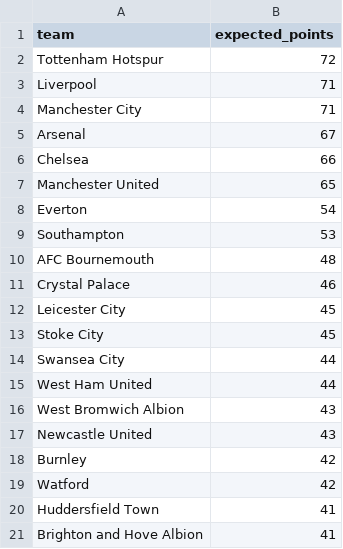
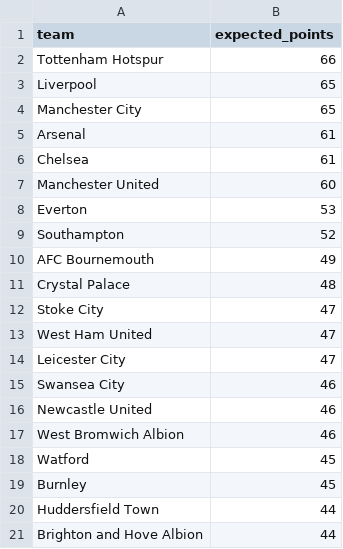
Before and after one commit to Crenwuste/Football-Prediction, a CSV file: output/expected_points_2017_2018.csv, drawn as a sheet.

```diff
--- a/output/expected_points_2017_2018.csv
+++ b/output/expected_points_2017_2018.csv
@@ -1,21 +1,21 @@
 team,expected_points
-Tottenham Hotspur,72
-Liverpool,71
-Manchester City,71
-Arsenal,67
-Chelsea,66
-Manchester United,65
-Everton,54
-Southampton,53
-AFC Bournemouth,48
-Crystal Palace,46
-Leicester City,45
-Stoke City,45
-Swansea City,44
-West Ham United,44
-West Bromwich Albion,43
-Newcastle United,43
-Burnley,42
-Watford,42
-Huddersfield Town,41
-Brighton and Hove Albion,41
+Tottenham Hotspur,66
+Liverpool,65
+Manchester City,65
+Arsenal,61
+Chelsea,61
+Manchester United,60
+Everton,53
+Southampton,52
+AFC Bournemouth,49
+Crystal Palace,48
+Stoke City,47
+West Ham United,47
+Leicester City,47
+Swansea City,46
+Newcastle United,46
+West Bromwich Albion,46
+Watford,45
+Burnley,45
+Huddersfield Town,44
+Brighton and Hove Albion,44
```
Also changed, not shown: output/all_matches_2017_2018.csv, 4 other files.
